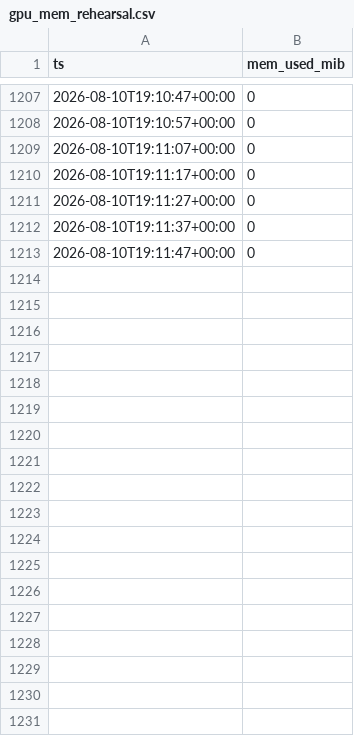
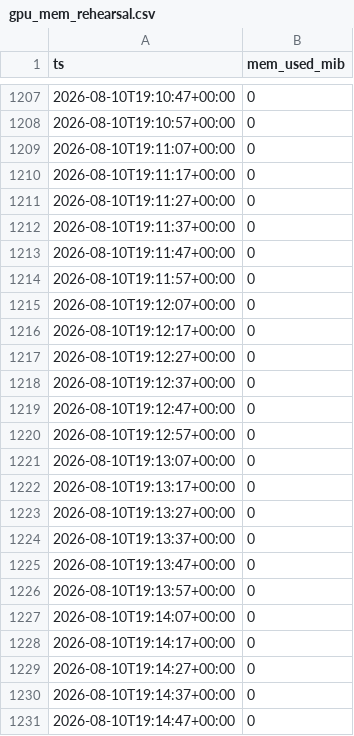
Before and after one commit to soma-jjya/deep-learning-challenge, a CSV file: gpu_mem_rehearsal.csv, drawn as a sheet; only a part is shown, gaps mark what is left out.

```diff
--- a/gpu_mem_rehearsal.csv
+++ b/gpu_mem_rehearsal.csv
@@ -1213 +1213,19 @@ ts,mem_used_mib
 2026-08-10T19:11:47+00:00,0
+2026-08-10T19:11:57+00:00,0
+2026-08-10T19:12:07+00:00,0
+2026-08-10T19:12:17+00:00,0
+2026-08-10T19:12:27+00:00,0
+2026-08-10T19:12:37+00:00,0
+2026-08-10T19:12:47+00:00,0
+2026-08-10T19:12:57+00:00,0
+2026-08-10T19:13:07+00:00,0
+2026-08-10T19:13:17+00:00,0
+2026-08-10T19:13:27+00:00,0
+2026-08-10T19:13:37+00:00,0
+2026-08-10T19:13:47+00:00,0
+2026-08-10T19:13:57+00:00,0
+2026-08-10T19:14:07+00:00,0
+2026-08-10T19:14:17+00:00,0
+2026-08-10T19:14:27+00:00,0
+2026-08-10T19:14:37+00:00,0
+2026-08-10T19:14:47+00:00,0
```
Also changed, not shown: experiments/log.csv, 3 other files.
